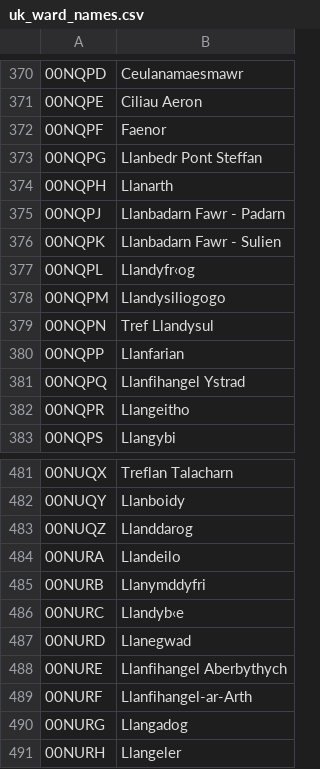
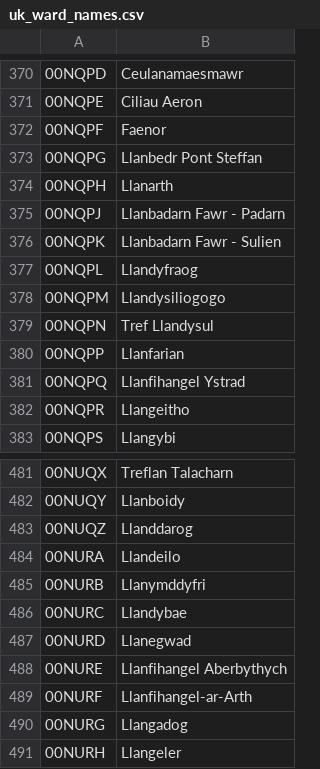
Before and after one commit to petewarden/dstkdata, a CSV file: uk_ward_names.csv, drawn as a sheet; only a part is shown, gaps mark what is left out.

Commit message:
Removed invalid UTF-8 characters

```diff
--- a/uk_ward_names.csv
+++ b/uk_ward_names.csv
@@ -376,3 +376,3 @@
 00NQPK,Llanbadarn Fawr - Sulien
-00NQPL,Llandyfr‹og
+00NQPL,Llandyfraog
 00NQPM,Llandysiliogogo
@@ -485,3 +485,3 @@
 00NURB,Llanymddyfri
-00NURC,Llandyb‹e
+00NURC,Llandybae
 00NURD,Llanegwad
```
